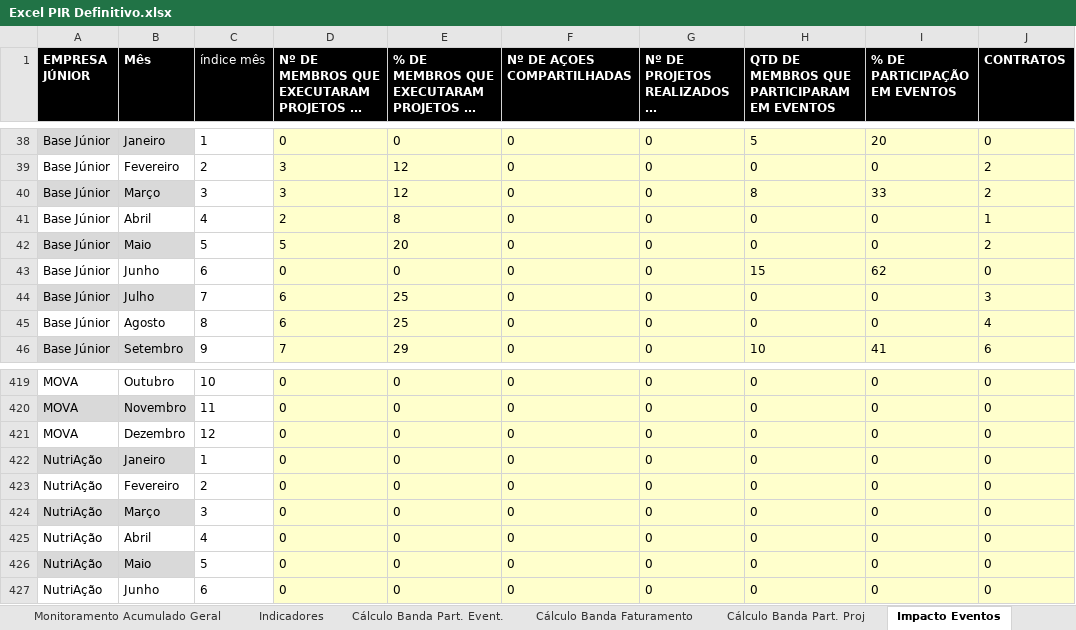
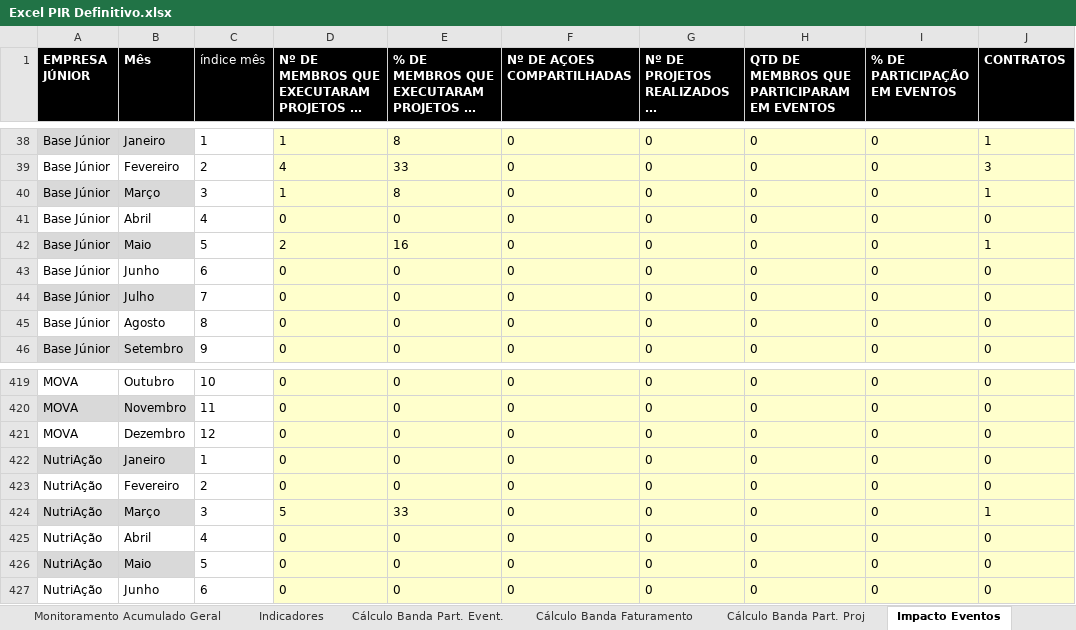
Before and after one commit to ricardorohrs/FejersBI, an Excel workbook: Excel PIR Definitivo.xlsx, sheet Impacto Eventos, drawn as a sheet; only a part is shown, gaps mark what is left out; long unchanged cells end in …; values as stored, in another font and other column widths than the file's, no borders; the diff covers the shown part only; the diff names each change by its address in the sheet, - before the commit and + after, or states it on an @@ line.

Commit message:
25/05 - 15:45
Finalização das minhas planilhas, acho que só falta a parte de presença em eventos.

```diff
--- a/Excel PIR Definitivo.xlsx (sheet Impacto Eventos)
+++ b/Excel PIR Definitivo.xlsx (sheet Impacto Eventos)
-D38: 0
+D38: 1
-E38: 0
+E38: 8
-H38: 5
+H38: 0
-I38 (% DE PARTICIPAÇÃO EM EVENTOS): 20
+I38 (% DE PARTICIPAÇÃO EM EVENTOS): 0
-J38 (CONTRATOS): 0
+J38 (CONTRATOS): 1
-D39: 3
+D39: 4
-E39: 12
+E39: 33
-J39 (CONTRATOS): 2
+J39 (CONTRATOS): 3
-D40: 3
+D40: 1
-E40: 12
+E40: 8
-H40: 8
+H40: 0
-I40 (% DE PARTICIPAÇÃO EM EVENTOS): 33
+I40 (% DE PARTICIPAÇÃO EM EVENTOS): 0
-J40 (CONTRATOS): 2
+J40 (CONTRATOS): 1
-D41: 2
+D41: 0
-E41: 8
+E41: 0
-J41 (CONTRATOS): 1
+J41 (CONTRATOS): 0
-D42: 5
+D42: 2
-E42: 20
+E42: 16
-J42 (CONTRATOS): 2
+J42 (CONTRATOS): 1
-H43: 15
+H43: 0
-I43 (% DE PARTICIPAÇÃO EM EVENTOS): 62
+I43 (% DE PARTICIPAÇÃO EM EVENTOS): 0
-D44:D45: 6
+D44:D45: 0
-E44:E45: 25
+E44:E45: 0
-J44 (CONTRATOS): 3
+J44 (CONTRATOS): 0
-J45 (CONTRATOS): 4
+J45 (CONTRATOS): 0
-D46: 7
+D46: 0
-E46: 29
+E46: 0
-H46: 10
+H46: 0
-I46 (% DE PARTICIPAÇÃO EM EVENTOS): 41
+I46 (% DE PARTICIPAÇÃO EM EVENTOS): 0
-J46 (CONTRATOS): 6
+J46 (CONTRATOS): 0
-D424: 0
+D424: 5
-E424: 0
+E424: 33
-J424 (CONTRATOS): 0
+J424 (CONTRATOS): 1
```
Also changed, not shown: 2 added rows, 2 removed rows, 1335 edited cells and cell formats elsewhere in this sheet, sheet Média NPS-Fat, sheet Calendário de Eventos, formulas that keep their value.
